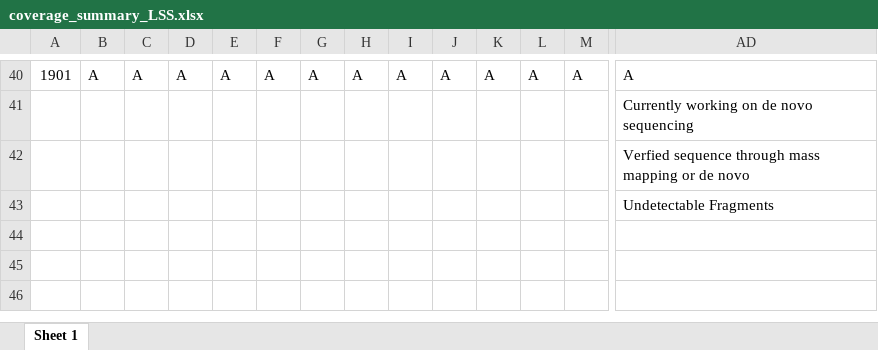
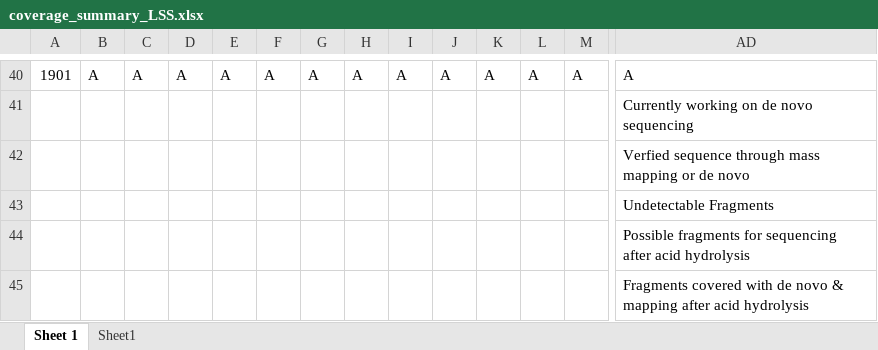
Before and after one commit to Tianchen-He/mRNA_sequencing, an Excel workbook: Result/LSS/coverage_summary_LSS.xlsx, sheet Sheet 1, drawn as a sheet; only a part is shown, gaps mark what is left out; values as stored, in another font and other column widths than the file's, no cell formats; rows hold the shown columns only; the diff names each change by its address in the sheet, - before the commit and + after, or states it on an @@ line.

Commit message:
updated uncovered mRNA region after de novo sequencing

```diff
--- a/Result/LSS/coverage_summary_LSS.xlsx (sheet Sheet 1)
+++ b/Result/LSS/coverage_summary_LSS.xlsx (sheet Sheet 1)
+sheet tab: Sheet1
+row 44:  |  |  |  |  |  |  |  |  |  |  |  |  | Possible fragments for sequencing after acid hydrolysis
+row 45:  |  |  |  |  |  |  |  |  |  |  |  |  | Fragments covered with de novo & mapping after acid hydrolysis
```
Also changed, not shown: cell formats, Result/LSS/assemble_mRNA_uncovered.xlsx, 2 other files.
